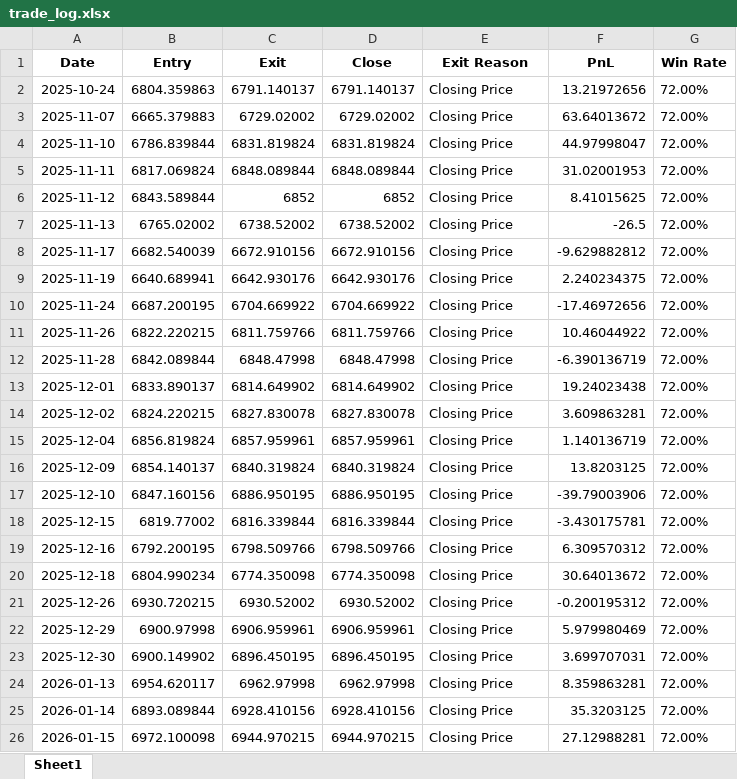
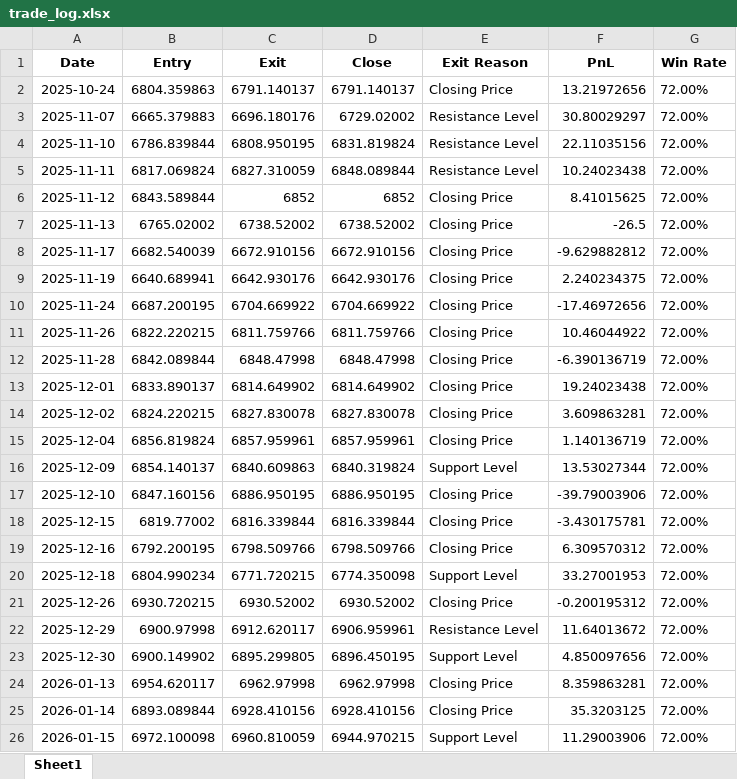
Before and after one commit to umerzkhan/spx-backtest, an Excel workbook: trade_log.xlsx, sheet Sheet1, drawn as a sheet; values as stored, in another font and other column widths than the file's, no borders; the diff names each change by its address in the sheet, - before the commit and + after, or states it on an @@ line.

Commit message:
Update strategy to exit at support/resistance levels

```diff
--- a/trade_log.xlsx (sheet Sheet1)
+++ b/trade_log.xlsx (sheet Sheet1)
-C3 (Exit): 6729.02002
+C3 (Exit): 6696.180176
-E3:E5 (Exit Reason): Closing Price
+E3:E5 (Exit Reason): Resistance Level
-F3 (PnL): 63.64013672
+F3 (PnL): 30.80029297
-C4 (Exit): 6831.819824
+C4 (Exit): 6808.950195
-F4 (PnL): 44.97998047
+F4 (PnL): 22.11035156
-C5 (Exit): 6848.089844
+C5 (Exit): 6827.310059
-F5 (PnL): 31.02001953
+F5 (PnL): 10.24023438
-C16 (Exit): 6840.319824
+C16 (Exit): 6840.609863
-E16 (Exit Reason): Closing Price
+E16 (Exit Reason): Support Level
-F16 (PnL): 13.8203125
+F16 (PnL): 13.53027344
-C20 (Exit): 6774.350098
+C20 (Exit): 6771.720215
-E20 (Exit Reason): Closing Price
+E20 (Exit Reason): Support Level
-F20 (PnL): 30.64013672
+F20 (PnL): 33.27001953
-C22 (Exit): 6906.959961
+C22 (Exit): 6912.620117
-E22 (Exit Reason): Closing Price
+E22 (Exit Reason): Resistance Level
-F22 (PnL): 5.979980469
+F22 (PnL): 11.64013672
-C23 (Exit): 6896.450195
+C23 (Exit): 6895.299805
-E23 (Exit Reason): Closing Price
+E23 (Exit Reason): Support Level
-F23 (PnL): 3.699707031
+F23 (PnL): 4.850097656
-C26 (Exit): 6944.970215
+C26 (Exit): 6960.810059
-E26 (Exit Reason): Closing Price
+E26 (Exit Reason): Support Level
-F26 (PnL): 27.12988281
+F26 (PnL): 11.29003906
```
Also changed, not shown: 2 other files.
